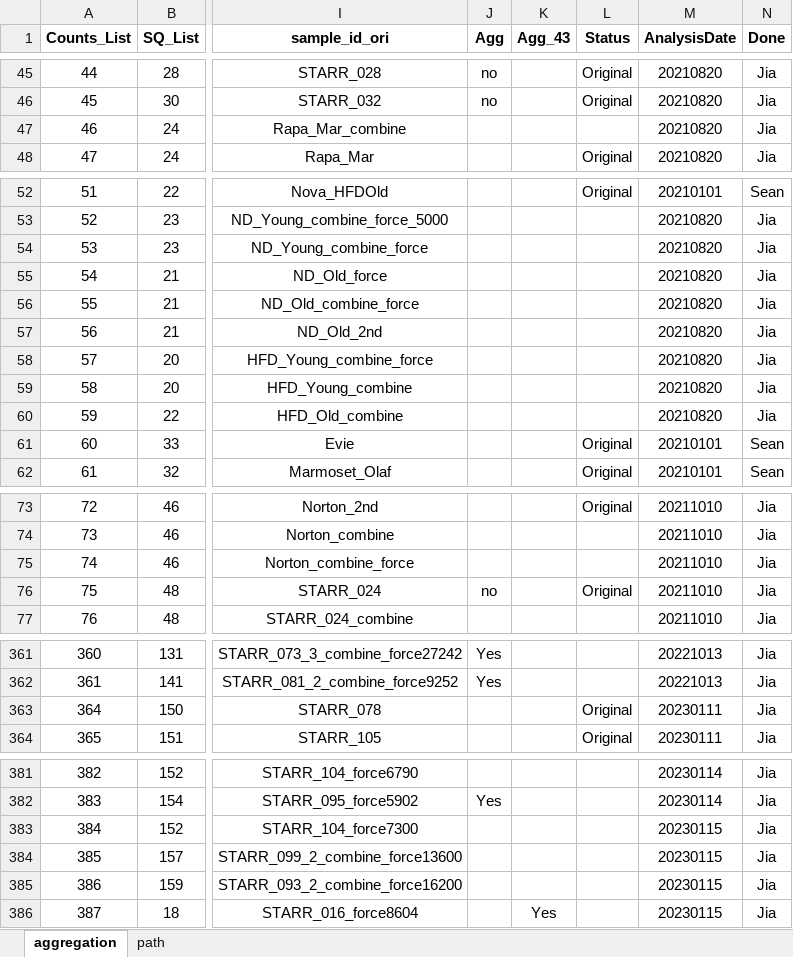
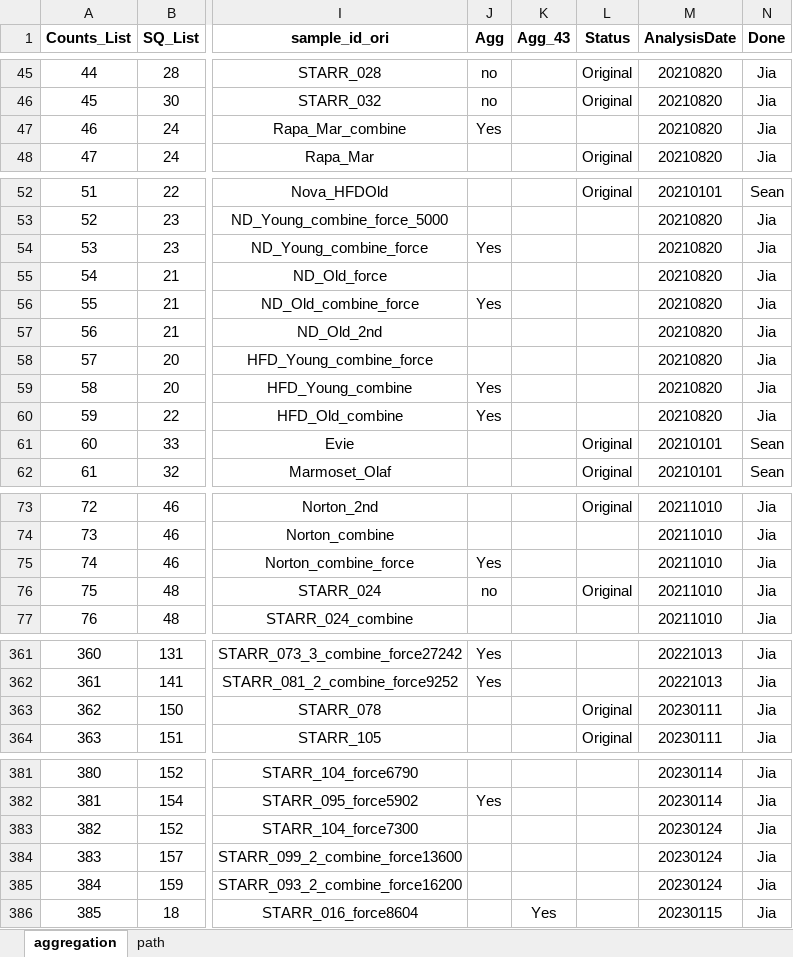
Before and after one commit to dnarna909/UTHSC_cellranger_codes_files, an Excel workbook: ExperimentSummaryFiles/Form 3_cellranger_counts_summary.xlsx, sheet aggregation, drawn as a sheet; only a part is shown, gaps mark what is left out; values as stored, in another font and other column widths than the file's, no borders; charts and pictures not drawn; the diff covers the shown part only; the diff names each change by its address in the sheet, - before the commit and + after, or states it on an @@ line.

```diff
--- a/ExperimentSummaryFiles/Form 3_cellranger_counts_summary.xlsx (sheet aggregation)
+++ b/ExperimentSummaryFiles/Form 3_cellranger_counts_summary.xlsx (sheet aggregation)
-J47 (Agg): (empty)
+J47 (Agg): Yes
-J54 (Agg): (empty)
+J54 (Agg): Yes
-J56 (Agg): (empty)
+J56 (Agg): Yes
-J59:J60 (Agg): (empty)
+J59:J60 (Agg): Yes
-J75 (Agg): (empty)
+J75 (Agg): Yes
@@ column A (Counts_List) renumbered between rows 363 and 408 @@
-M383:M385 (AnalysisDate): 20230115
+M383:M385 (AnalysisDate): 20230124
```
Also changed, not shown: 12 added rows and 11 edited cells elsewhere in this sheet, ExperimentSummaryFiles/Form 2_Sequencing Samples.xlsx, 4 other files.
